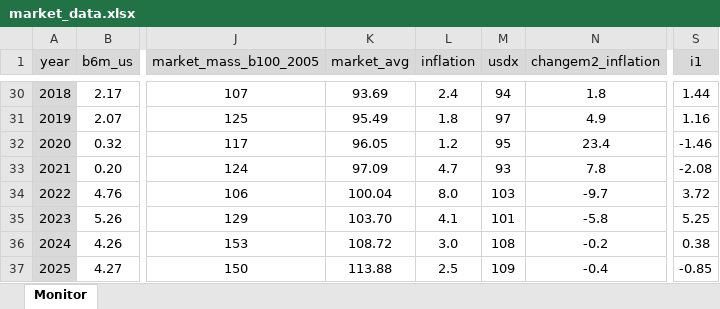
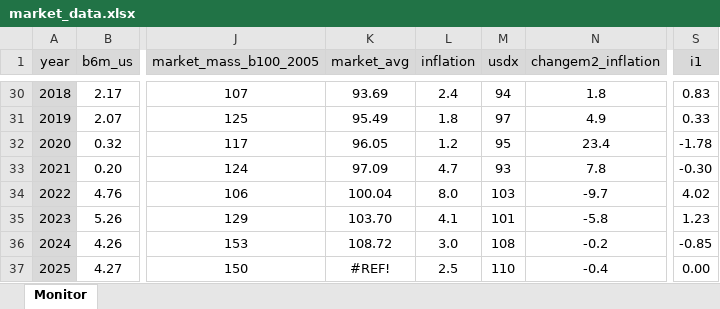
Before and after one commit to galetaire/marketmonitor, an Excel workbook: market_data.xlsx, sheet Monitor, drawn as a sheet; only a part is shown, gaps mark what is left out; values as stored, in another font and other column widths than the file's, no borders; conditional formats not drawn; the diff covers the shown part only; the diff names each change by its address in the sheet, - before the commit and + after, or states it on an @@ line.

```diff
--- a/market_data.xlsx (sheet Monitor)
+++ b/market_data.xlsx (sheet Monitor)
-S30 (i1): 1.44
+S30 (i1): 0.83
-S31 (i1): 1.16
+S31 (i1): 0.33
-S32 (i1): -1.46
+S32 (i1): -1.78
-S33 (i1): -2.08
+S33 (i1): -0.30
-S34 (i1): 3.72
+S34 (i1): 4.02
-S35 (i1): 5.25
+S35 (i1): 1.23
-S36 (i1): 0.38
+S36 (i1): -0.85
-K37 (market_avg): 113.88
+K37 (market_avg): #REF!
-M37 (usdx): 109
+M37 (usdx): 110
-S37 (i1): -0.85
+S37 (i1): 0.00
```
Also changed, not shown: 27 edited cells elsewhere in this sheet, actius.xlsx, 3 other files.
